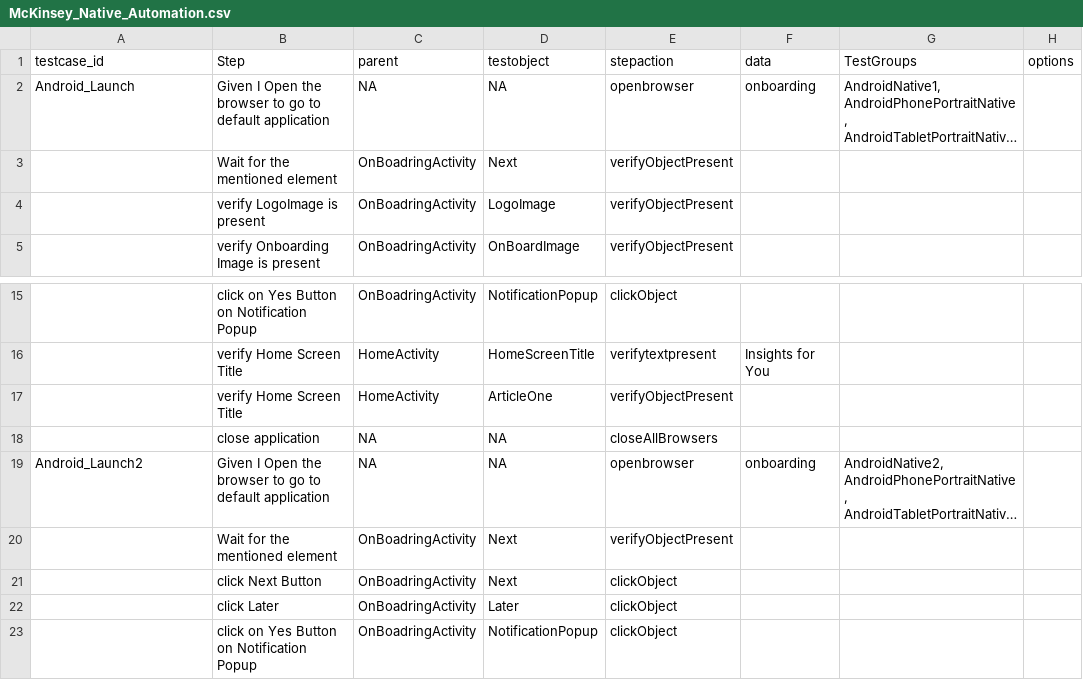
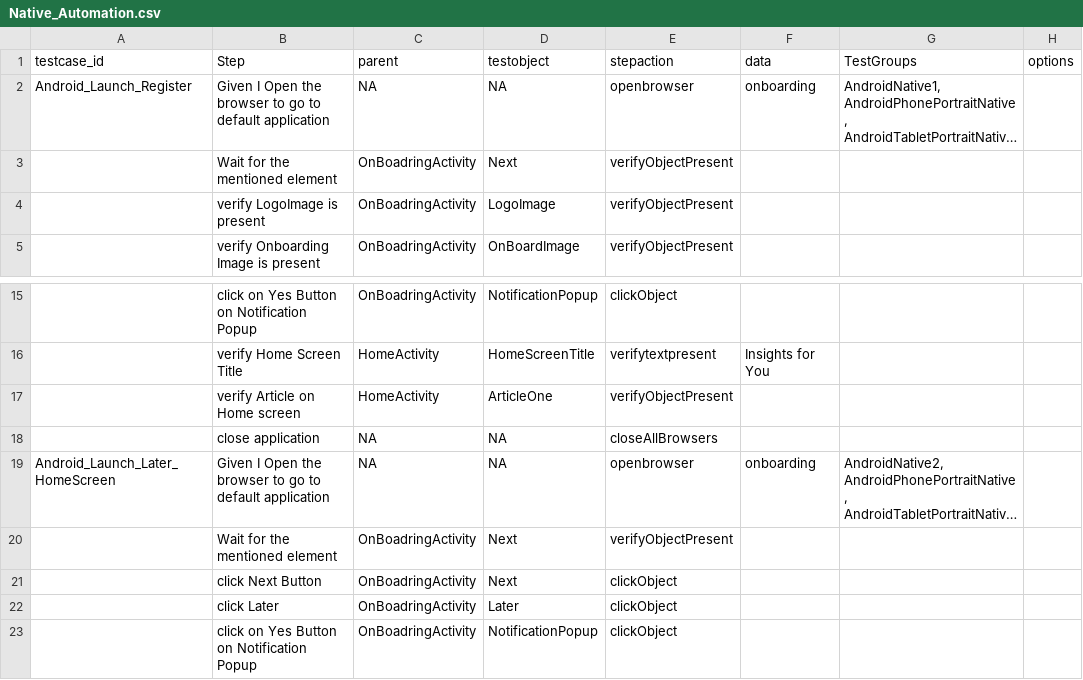
Before and after one commit to ShankarGargXebia/McKinsey, a CSV file: src/main/resources/TestCase/Native_Automation.csv (was src/main/resources/TestCase/McKinsey_Native_Automation.csv), drawn as a sheet; only a part is shown, gaps mark what is left out; long unchanged cells end in …; the diff names each change by its address in the sheet, - before the commit and + after, or states it on an @@ line.

```diff
--- a/src/main/resources/TestCase/McKinsey_Native_Automation.csv
+++ b/src/main/resources/TestCase/Native_Automation.csv
-A2 (testcase_id): Android_Launch
+A2 (testcase_id): Android_Launch_Register
-B17 (Step): verify Home Screen Title
+B17 (Step): verify Article on Home screen
-A19 (testcase_id): Android_Launch2
+A19 (testcase_id): Android_Launch_Later_HomeScreen
```
Also changed, not shown: src/main/resources/ObjectRepository/ObjectRepository.csv, src/main/resources/TestCase/Web_Automation.csv, 4 other files.
